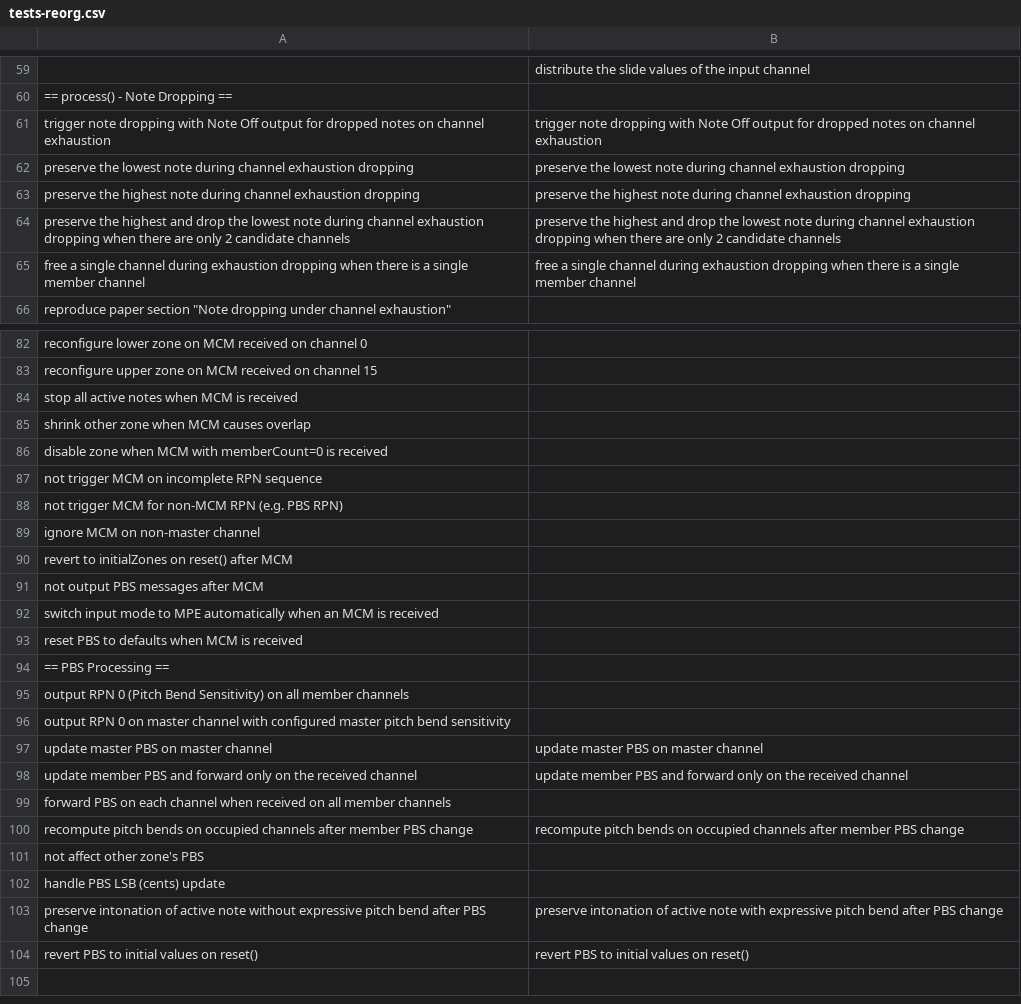
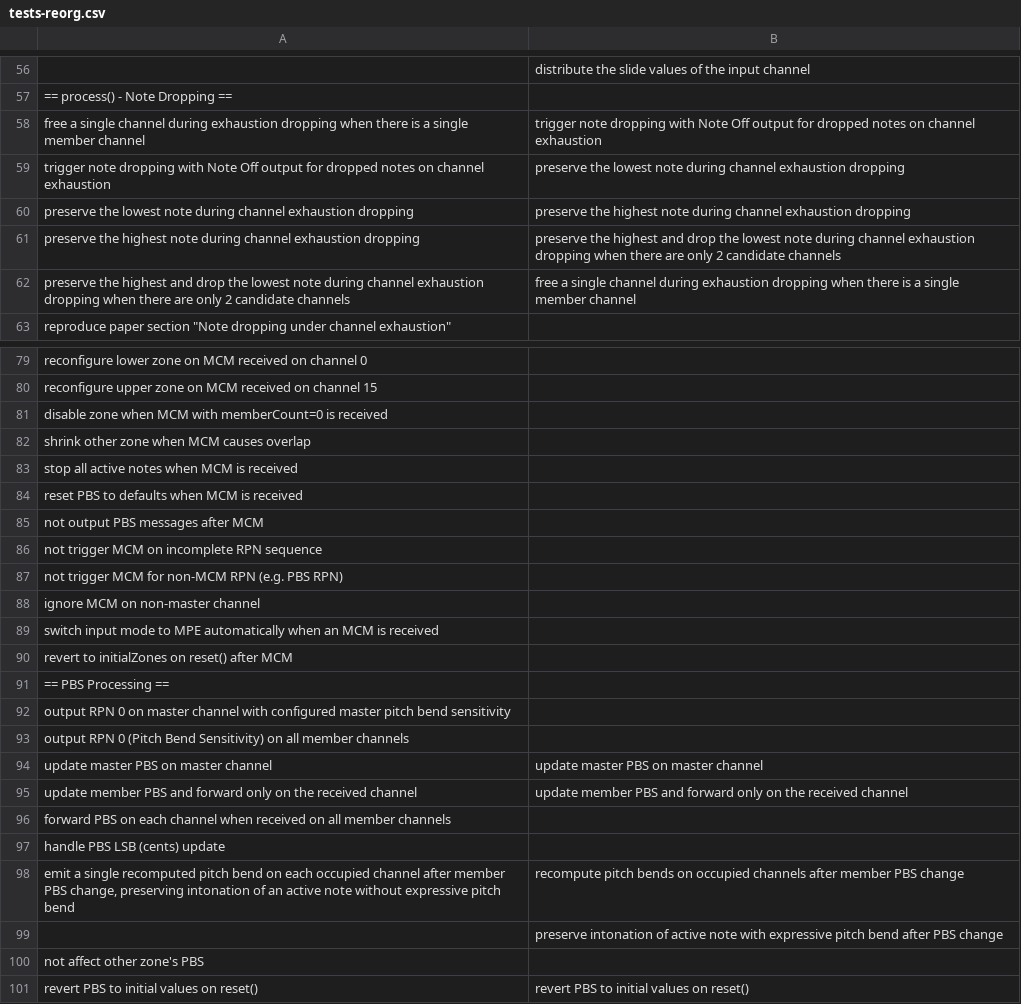
Before and after one commit to calinburloiu/microtonalist, a CSV file: issues/00154-mpe-tuner-poly-expr/tests-reorg.csv, drawn as a sheet; only a part is shown, gaps mark what is left out; removed rows and columns are numbered as before the commit, all else as after; the diff covers the shown part only; the diff names each change by its address in the sheet, - before the commit and + after, or states it on an @@ line.

```diff
--- a/issues/00154-mpe-tuner-poly-expr/tests-reorg.csv
+++ b/issues/00154-mpe-tuner-poly-expr/tests-reorg.csv
+row 58: free a single channel during exhaustion dropping when there is a single member channel | trigger note dropping with Note Off output for dropped notes on channel exhaustion
-B59: trigger note dropping with Note Off output for dropped notes on channel exhaustion
+B59: preserve the lowest note during channel exhaustion dropping
-B60: preserve the lowest note during…
+B60: preserve the highest note during…
-B61: …the highest note during channel exhaustion dropping
+B61: …the highest and drop the lowest note during channel exhaustion dropping when there are only 2 candidate channels
-B62: preserve the highest and drop the lowest note during channel exhaustion dropping when there are only 2 candidate channels
+B62: free a single channel during exhaustion dropping when there is a single member channel
-row 65: free a single channel during exhaustion dropping when there is a single member channel | free a single channel during exhaustion dropping when there is a single member channel
@@ row 86 moved to row 81: disable zone when MCM with memberCount=0… @@
@@ row 85 moved to row 82: shrink other zone when MCM causes overla… @@
@@ row 93 moved to row 84: reset PBS to defaults when MCM is receiv… @@
@@ row 91 moved to row 85: not output PBS messages after MCM @@
@@ row 92 moved to row 89: switch input mode to MPE automatically w… @@
@@ row 96 moved to row 92: output RPN 0 on master channel with conf… @@
@@ row 102 moved to row 97: handle PBS LSB (cents) update @@
-A98: recompute pitch bends on occupied channels after member PBS change
+A98: emit a single recomputed pitch bend on each occupied channel after member PBS change, preserving intonation of an active note without expressive pitch bend
+row 99:  | preserve intonation of active note with expressive pitch bend after PBS change
-row 103: preserve intonation of active note without expressive pitch bend after PBS change | preserve intonation of active note with expressive pitch bend after PBS change
```
Also changed, not shown: 4 added rows, 7 removed rows, 11 moved rows and 6 edited cells elsewhere in this file, 1 other file.
